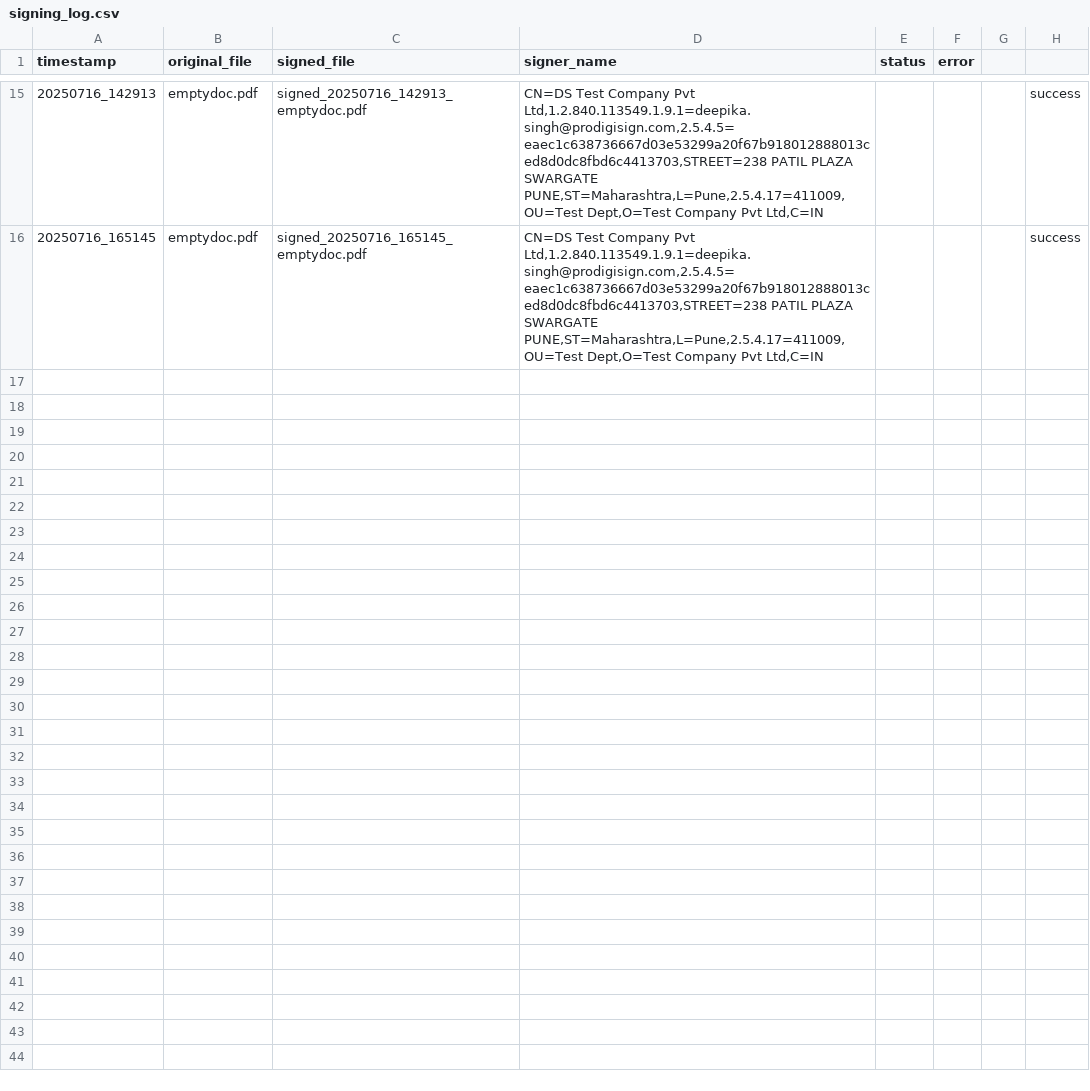
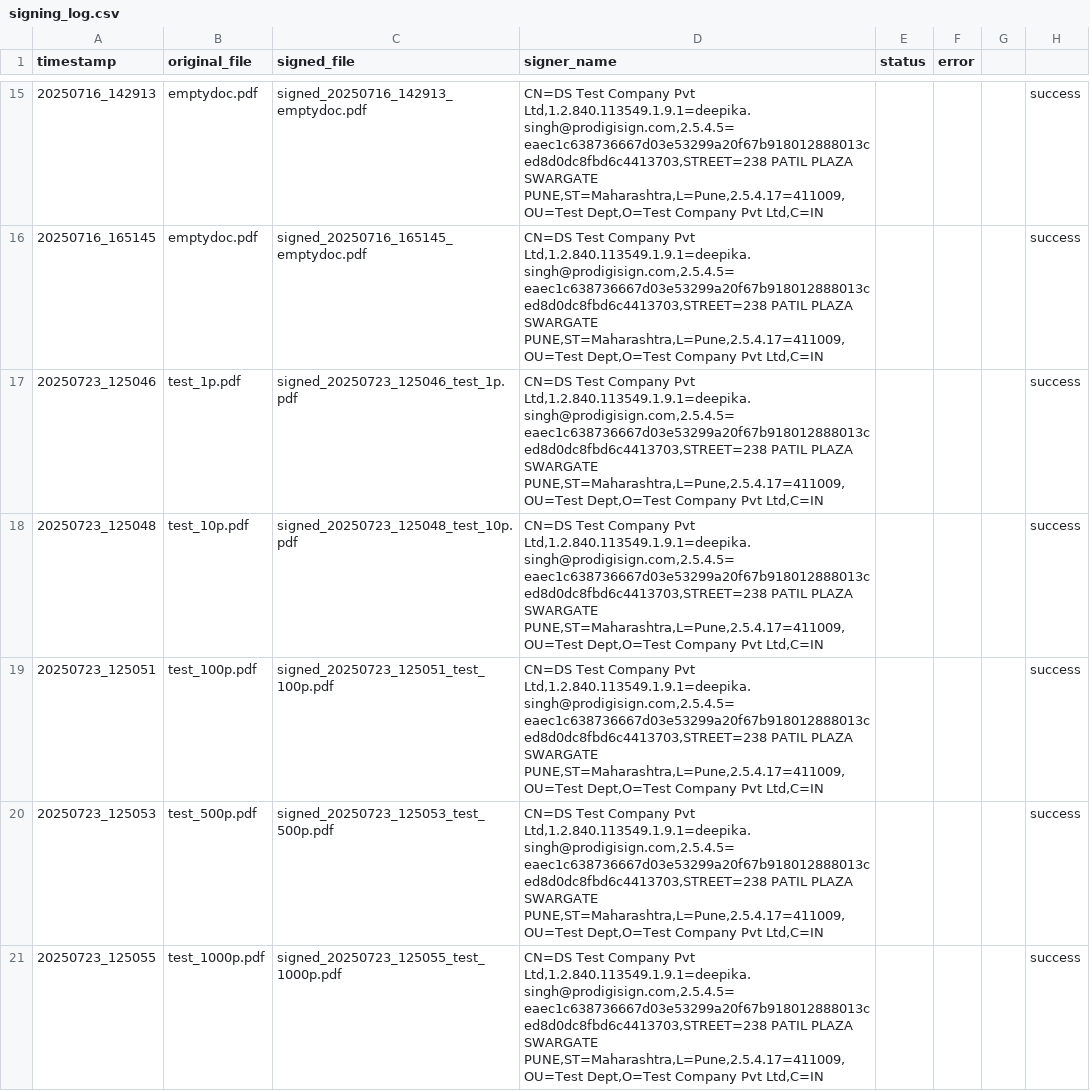
Before and after one commit to ArnavAgr/DigitalSignature, a CSV file: logs/signing_log.csv, drawn as a sheet; only a part is shown, gaps mark what is left out.

Commit message:
Resolved: multiple signs by same signer in one file

```diff
--- a/logs/signing_log.csv
+++ b/logs/signing_log.csv
@@ -16 +16,6 @@ timestamp,original_file,signed_file,signer_name,status,error,,
 20250716_165145,emptydoc.pdf,signed_20250716_165145_emptydoc.pdf,"CN=DS Test Company Pvt Ltd,1.2.840.113549.1.9.1=deepika.singh@prodigisign.com,2.5.4.5=eaec1c638736667d03e53299a20f67b918012888013ced8d0dc8fbd6c4413703,STREET=238 PATIL PLAZA SWARGATE PUNE,ST=Maharashtra,L=Pune,2.5.4.17=411009,OU=Test Dept,O=Test Company Pvt Ltd,C=IN",,,,success,
+20250723_125046,test_1p.pdf,signed_20250723_125046_test_1p.pdf,"CN=DS Test Company Pvt Ltd,1.2.840.113549.1.9.1=deepika.singh@prodigisign.com,2.5.4.5=eaec1c638736667d03e53299a20f67b918012888013ced8d0dc8fbd6c4413703,STREET=238 PATIL PLAZA SWARGATE PUNE,ST=Maharashtra,L=Pune,2.5.4.17=411009,OU=Test Dept,O=Test Company Pvt Ltd,C=IN",,,,success,
+20250723_125048,test_10p.pdf,signed_20250723_125048_test_10p.pdf,"CN=DS Test Company Pvt Ltd,1.2.840.113549.1.9.1=deepika.singh@prodigisign.com,2.5.4.5=eaec1c638736667d03e53299a20f67b918012888013ced8d0dc8fbd6c4413703,STREET=238 PATIL PLAZA SWARGATE PUNE,ST=Maharashtra,L=Pune,2.5.4.17=411009,OU=Test Dept,O=Test Company Pvt Ltd,C=IN",,,,success,
+20250723_125051,test_100p.pdf,signed_20250723_125051_test_100p.pdf,"CN=DS Test Company Pvt Ltd,1.2.840.113549.1.9.1=deepika.singh@prodigisign.com,2.5.4.5=eaec1c638736667d03e53299a20f67b918012888013ced8d0dc8fbd6c4413703,STREET=238 PATIL PLAZA SWARGATE PUNE,ST=Maharashtra,L=Pune,2.5.4.17=411009,OU=Test Dept,O=Test Company Pvt Ltd,C=IN",,,,success,
+20250723_125053,test_500p.pdf,signed_20250723_125053_test_500p.pdf,"CN=DS Test Company Pvt Ltd,1.2.840.113549.1.9.1=deepika.singh@prodigisign.com,2.5.4.5=eaec1c638736667d03e53299a20f67b918012888013ced8d0dc8fbd6c4413703,STREET=238 PATIL PLAZA SWARGATE PUNE,ST=Maharashtra,L=Pune,2.5.4.17=411009,OU=Test Dept,O=Test Company Pvt Ltd,C=IN",,,,success,
+20250723_125055,test_1000p.pdf,signed_20250723_125055_test_1000p.pdf,"CN=DS Test Company Pvt Ltd,1.2.840.113549.1.9.1=deepika.singh@prodigisign.com,2.5.4.5=eaec1c638736667d03e53299a20f67b918012888013ced8d0dc8fbd6c4413703,STREET=238 PATIL PLAZA SWARGATE PUNE,ST=Maharashtra,L=Pune,2.5.4.17=411009,OU=Test Dept,O=Test Company Pvt Ltd,C=IN",,,,success,
```
Also changed, not shown: 17 other files.
